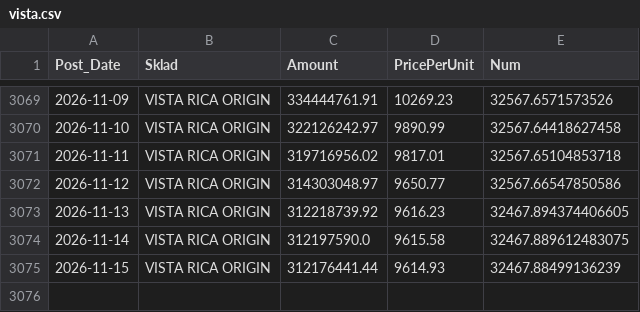
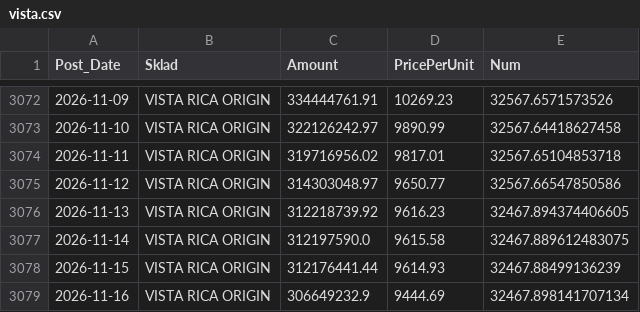
Before and after one commit to mikimouse-beep/FundNavRSDECL, a CSV file: vista.csv, drawn as a sheet; only a part is shown, gaps mark what is left out; the diff covers the shown part only; the diff names each change by its address in the sheet, - before the commit and + after, or states it on an @@ line.

```diff
--- a/vista.csv
+++ b/vista.csv
+row 3079: 2026-11-16 | VISTA RICA ORIGIN | 306649232.9 | 9444.69 | 32467.898141707134
```
Also changed, not shown: 4 added rows and 1 removed row elsewhere in this file.
